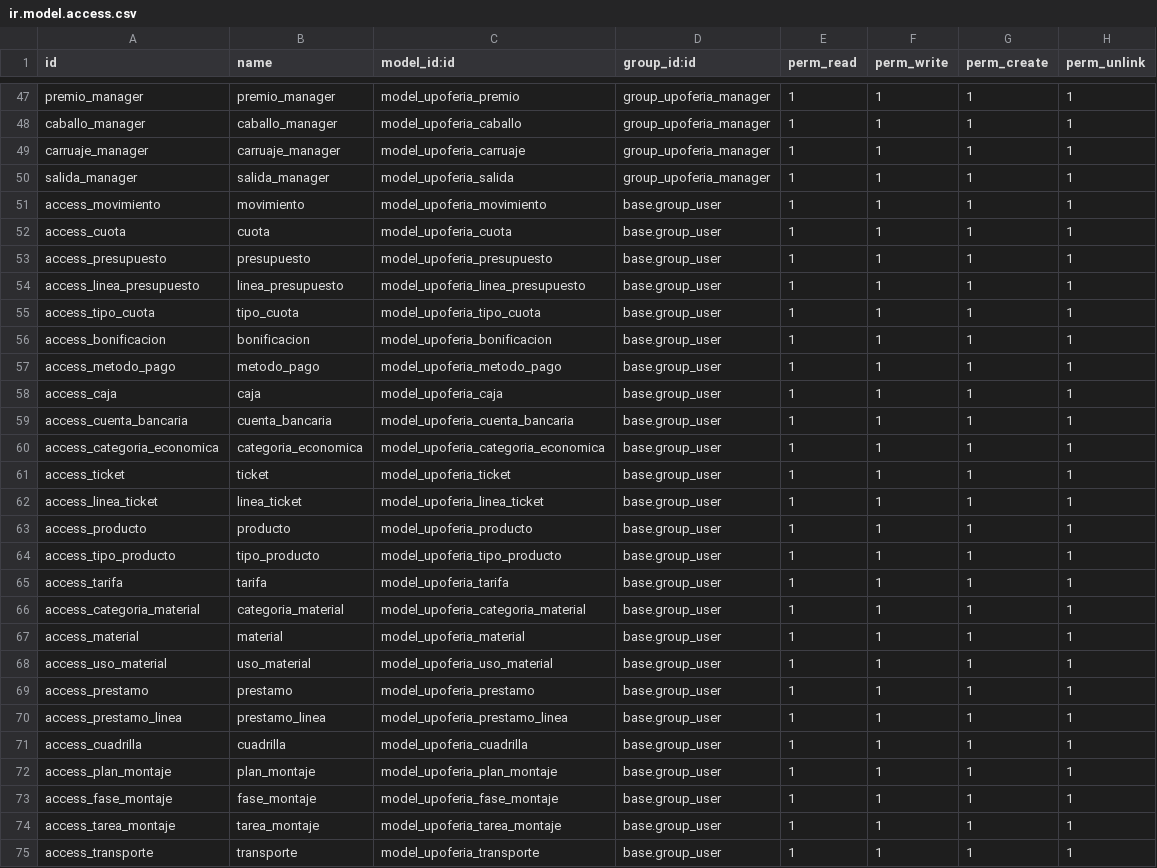
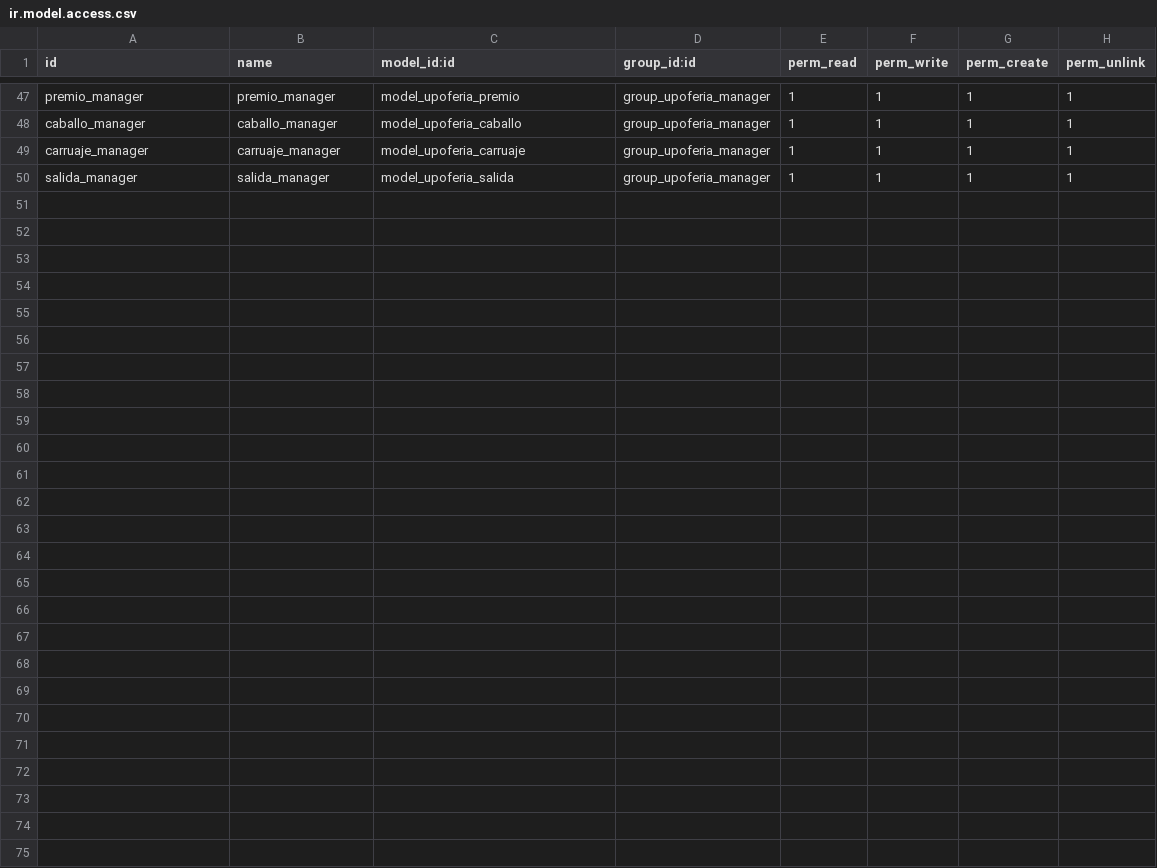
Before and after one commit to alemarmer/TSI-UPOFERIA, a CSV file: Código/upoferia/security/ir.model.access.csv, drawn as a sheet; only a part is shown, gaps mark what is left out.

Commit message:
Revert "Merge branch 'Carlos-(Presupuestos-y-pagos)' into entrega-intermedia"
This reverts commit 8003ce6968d908a3b78bebd22145e9aa41b33b3c, reversing
changes made to 0599884858aed3644396062334abb75baa73634c.

```diff
--- a/Código/upoferia/security/ir.model.access.csv
+++ b/Código/upoferia/security/ir.model.access.csv
@@ -50,26 +50 @@ carruaje_manager,carruaje_manager,model_upoferia_carruaje,group_upoferia_manager
 salida_manager,salida_manager,model_upoferia_salida,group_upoferia_manager,1,1,1,1
-access_movimiento,movimiento,model_upoferia_movimiento,base.group_user,1,1,1,1
-access_cuota,cuota,model_upoferia_cuota,base.group_user,1,1,1,1
-access_presupuesto,presupuesto,model_upoferia_presupuesto,base.group_user,1,1,1,1
-access_linea_presupuesto,linea_presupuesto,model_upoferia_linea_presupuesto,base.group_user,1,1,1,1
-access_tipo_cuota,tipo_cuota,model_upoferia_tipo_cuota,base.group_user,1,1,1,1
-access_bonificacion,bonificacion,model_upoferia_bonificacion,base.group_user,1,1,1,1
-access_metodo_pago,metodo_pago,model_upoferia_metodo_pago,base.group_user,1,1,1,1
-access_caja,caja,model_upoferia_caja,base.group_user,1,1,1,1
-access_cuenta_bancaria,cuenta_bancaria,model_upoferia_cuenta_bancaria,base.group_user,1,1,1,1
-access_categoria_economica,categoria_economica,model_upoferia_categoria_economica,base.group_user,1,1,1,1
-access_ticket,ticket,model_upoferia_ticket,base.group_user,1,1,1,1
-access_linea_ticket,linea_ticket,model_upoferia_linea_ticket,base.group_user,1,1,1,1
-access_producto,producto,model_upoferia_producto,base.group_user,1,1,1,1
-access_tipo_producto,tipo_producto,model_upoferia_tipo_producto,base.group_user,1,1,1,1
-access_tarifa,tarifa,model_upoferia_tarifa,base.group_user,1,1,1,1
-access_categoria_material,categoria_material,model_upoferia_categoria_material,base.group_user,1,1,1,1
-access_material,material,model_upoferia_material,base.group_user,1,1,1,1
-access_uso_material,uso_material,model_upoferia_uso_material,base.group_user,1,1,1,1
-access_prestamo,prestamo,model_upoferia_prestamo,base.group_user,1,1,1,1
-access_prestamo_linea,prestamo_linea,model_upoferia_prestamo_linea,base.group_user,1,1,1,1
-access_cuadrilla,cuadrilla,model_upoferia_cuadrilla,base.group_user,1,1,1,1
-access_plan_montaje,plan_montaje,model_upoferia_plan_montaje,base.group_user,1,1,1,1
-access_fase_montaje,fase_montaje,model_upoferia_fase_montaje,base.group_user,1,1,1,1
-access_tarea_montaje,tarea_montaje,model_upoferia_tarea_montaje,base.group_user,1,1,1,1
-access_transporte,transporte,model_upoferia_transporte,base.group_user,1,1,1,1
```
Also changed, not shown: 33 other files.
